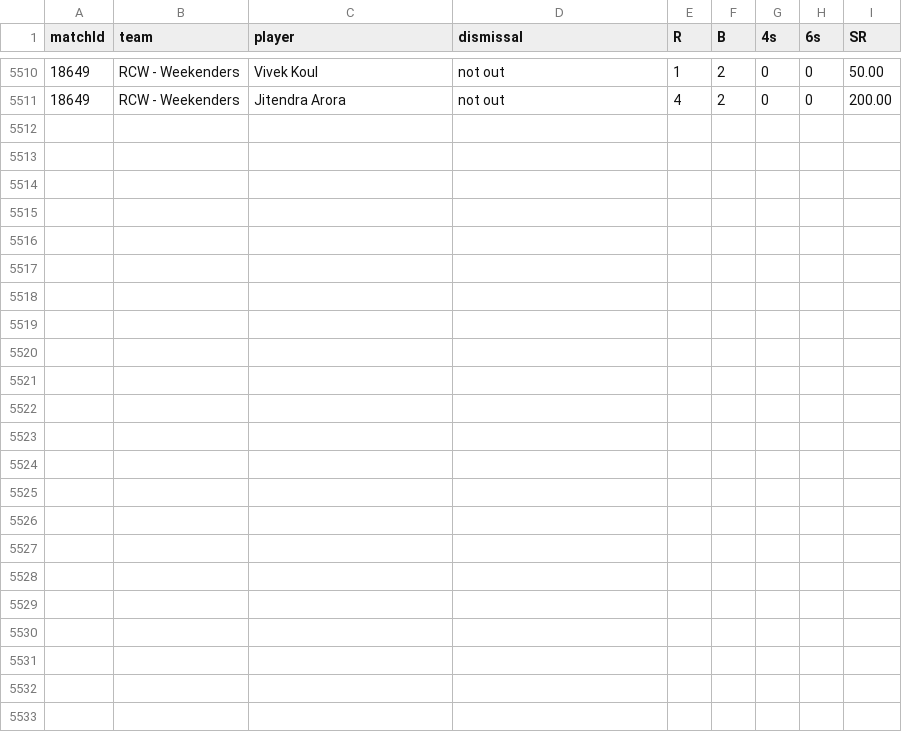
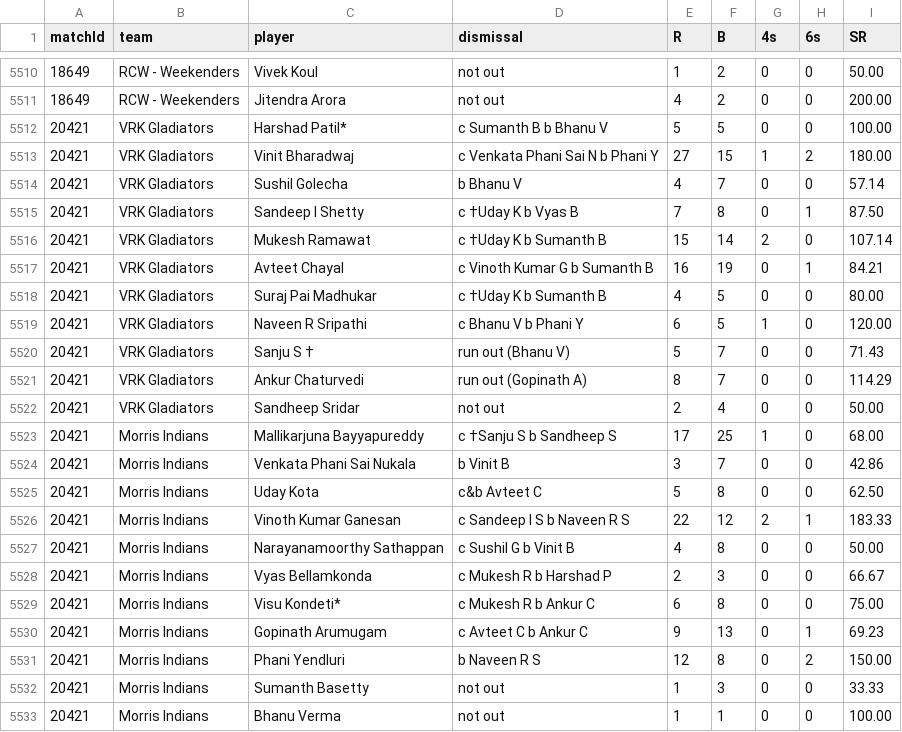
Before and after one commit to SandheepSridar/orangecapbias, a CSV file: NJSBCL/data/weekenderscup_scorecards_batting.csv, drawn as a sheet; only a part is shown, gaps mark what is left out.

```diff
--- a/NJSBCL/data/weekenderscup_scorecards_batting.csv
+++ b/NJSBCL/data/weekenderscup_scorecards_batting.csv
@@ -5511 +5511,23 @@ matchId,team,player,dismissal,R,B,4s,6s,SR
 18649,RCW - Weekenders,Jitendra Arora,not out,4,2,0,0,200.00
+20421,VRK Gladiators,Harshad Patil*,c Sumanth B b Bhanu V,5,5,0,0,100.00
+20421,VRK Gladiators,Vinit Bharadwaj,c Venkata Phani Sai N b Phani Y,27,15,1,2,180.00
+20421,VRK Gladiators,Sushil Golecha,b Bhanu V,4,7,0,0,57.14
+20421,VRK Gladiators,Sandeep I Shetty,c †Uday K b Vyas B,7,8,0,1,87.50
+20421,VRK Gladiators,Mukesh Ramawat,c †Uday K b Sumanth B,15,14,2,0,107.14
+20421,VRK Gladiators,Avteet Chayal,c Vinoth Kumar G b Sumanth B,16,19,0,1,84.21
+20421,VRK Gladiators,Suraj Pai Madhukar,c †Uday K b Sumanth B,4,5,0,0,80.00
+20421,VRK Gladiators,Naveen R Sripathi,c Bhanu V b Phani Y,6,5,1,0,120.00
+20421,VRK Gladiators,Sanju S †,run out (Bhanu V),5,7,0,0,71.43
+20421,VRK Gladiators,Ankur Chaturvedi,run out (Gopinath A),8,7,0,0,114.29
+20421,VRK Gladiators,Sandheep Sridar,not out,2,4,0,0,50.00
+20421,Morris Indians,Mallikarjuna Bayyapureddy,c †Sanju S b Sandheep S,17,25,1,0,68.00
+20421,Morris Indians,Venkata Phani Sai Nukala,b Vinit B,3,7,0,0,42.86
+20421,Morris Indians,Uday Kota,c&b Avteet C,5,8,0,0,62.50
+20421,Morris Indians,Vinoth Kumar Ganesan,c Sandeep I S b Naveen R S,22,12,2,1,183.33
+20421,Morris Indians,Narayanamoorthy Sathappan,c Sushil G b Vinit B,4,8,0,0,50.00
+20421,Morris Indians,Vyas Bellamkonda,c Mukesh R b Harshad P,2,3,0,0,66.67
+20421,Morris Indians,Visu Kondeti*,c Mukesh R b Ankur C,6,8,0,0,75.00
+20421,Morris Indians,Gopinath Arumugam,c Avteet C b Ankur C,9,13,0,1,69.23
+20421,Morris Indians,Phani Yendluri,b Naveen R S,12,8,0,2,150.00
+20421,Morris Indians,Sumanth Basetty,not out,1,3,0,0,33.33
+20421,Morris Indians,Bhanu Verma,not out,1,1,0,0,100.00
```
Also changed, not shown: NJSBCL/data/weekenderscup_scorecards_bowling.csv, NJSBCL/data/weekenderscup_true_totals.csv, 1 other file.
